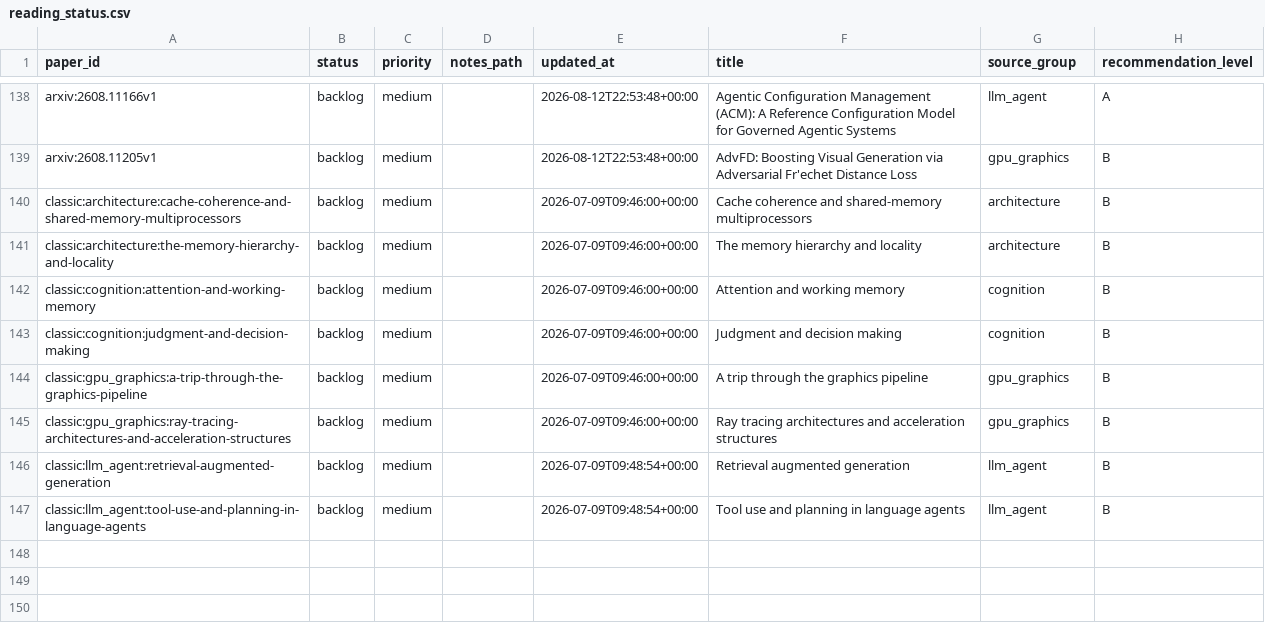
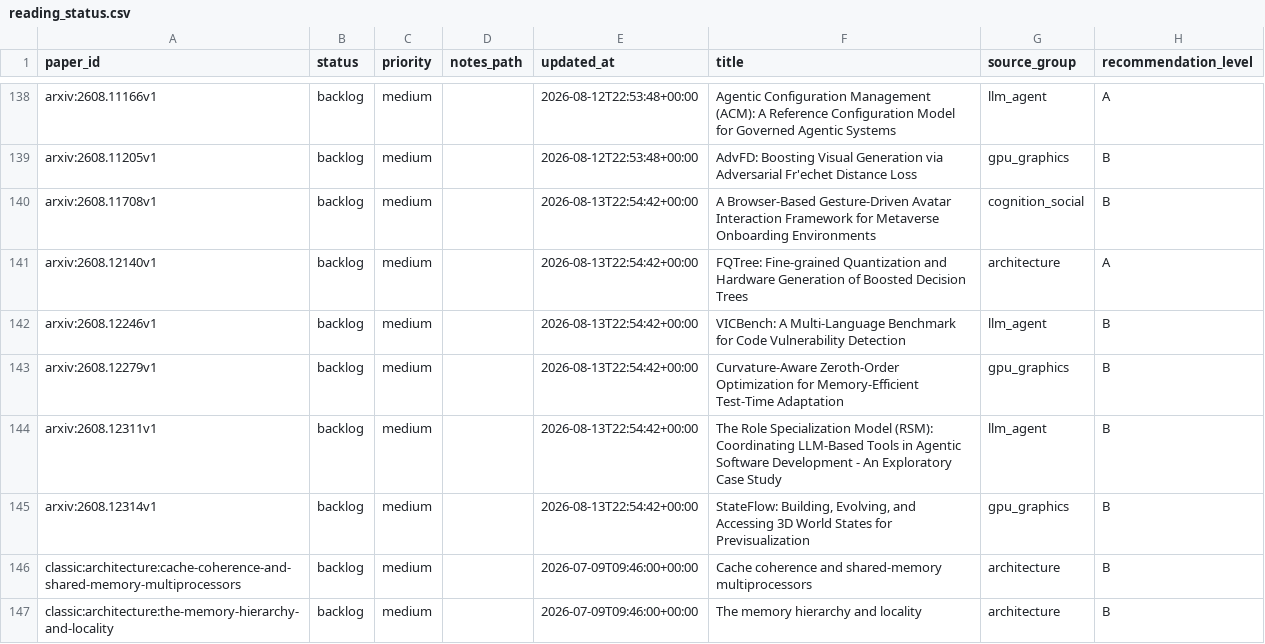
Before and after one commit to JayeCheng/paper-learning-system, a CSV file: data/exports/reading_status.csv, drawn as a sheet; only a part is shown, gaps mark what is left out; the shorter side is filled out with more unchanged rows.

```diff
--- a/data/exports/reading_status.csv
+++ b/data/exports/reading_status.csv
@@ -139,2 +139,8 @@ arxiv:2608.11166v1,backlog,medium,,2026-08-12T22:53:48+00:00,Agentic Configurati
 arxiv:2608.11205v1,backlog,medium,,2026-08-12T22:53:48+00:00,AdvFD: Boosting Visual Generation via Adversarial Fr'echet Distance Loss,gpu_graphics,B
+arxiv:2608.11708v1,backlog,medium,,2026-08-13T22:54:42+00:00,A Browser-Based Gesture-Driven Avatar Interaction Framework for Metaverse Onboarding Environments,cognition_social,B
+arxiv:2608.12140v1,backlog,medium,,2026-08-13T22:54:42+00:00,FQTree: Fine-grained Quantization and Hardware Generation of Boosted Decision Trees,architecture,A
+arxiv:2608.12246v1,backlog,medium,,2026-08-13T22:54:42+00:00,VICBench: A Multi-Language Benchmark for Code Vulnerability Detection,llm_agent,B
+arxiv:2608.12279v1,backlog,medium,,2026-08-13T22:54:42+00:00,Curvature-Aware Zeroth-Order Optimization for Memory-Efficient Test-Time Adaptation,gpu_graphics,B
+arxiv:2608.12311v1,backlog,medium,,2026-08-13T22:54:42+00:00,The Role Specialization Model (RSM): Coordinating LLM-Based Tools in Agentic Software Development - An Exploratory Case Study,llm_agent,B
+arxiv:2608.12314v1,backlog,medium,,2026-08-13T22:54:42+00:00,"StateFlow: Building, Evolving, and Accessing 3D World States for Previsualization",gpu_graphics,B
 classic:architecture:cache-coherence-and-shared-memory-multiprocessors,backlog,medium,,2026-07-09T09:46:00+00:00,Cache coherence and shared-memory multiprocessors,architecture,B
```
Also changed, not shown: data/exports/daily_papers.csv, data/exports/papers.csv, 12 other files.
